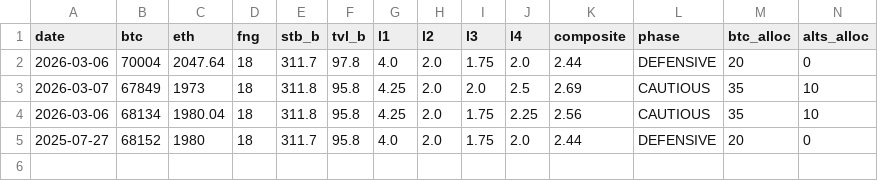
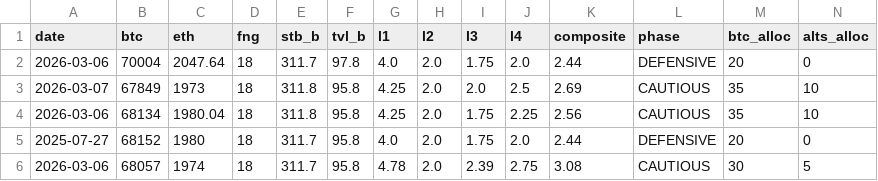
Before and after one commit to garcialalo98-del/erastoai, a CSV file: data/score_history.csv, drawn as a sheet; only a part is shown; rows hold the shown columns only; the diff names each change by its address in the sheet, - before the commit and + after, or states it on an @@ line.

Commit message:
Cycle 31: Market Regime Classifier v1.0 — ACCUMULATION 67%, Score 3.08 CAUTIOUS

```diff
--- a/data/score_history.csv
+++ b/data/score_history.csv
+row 6: 2026-03-06 | 68057 | 1974 | 18 | 311.7 | 95.8 | 4.78 | 2.0 | 2.39 | 2.75 | 3.08 | CAUTIOUS | 30 | 5
```
Also changed, not shown: 6 other files.
